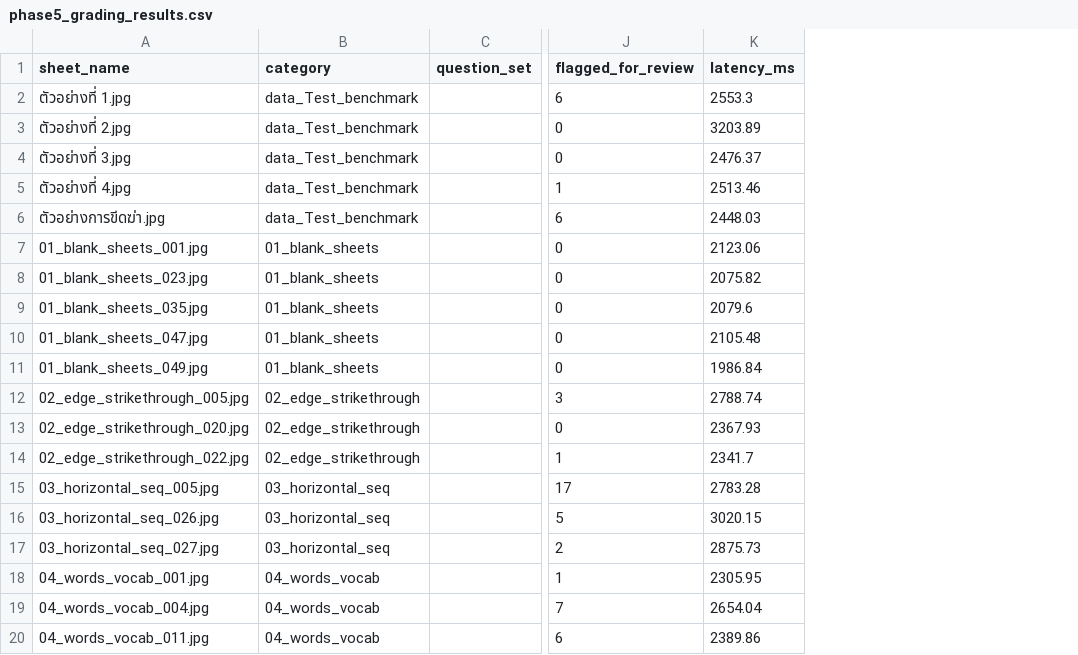
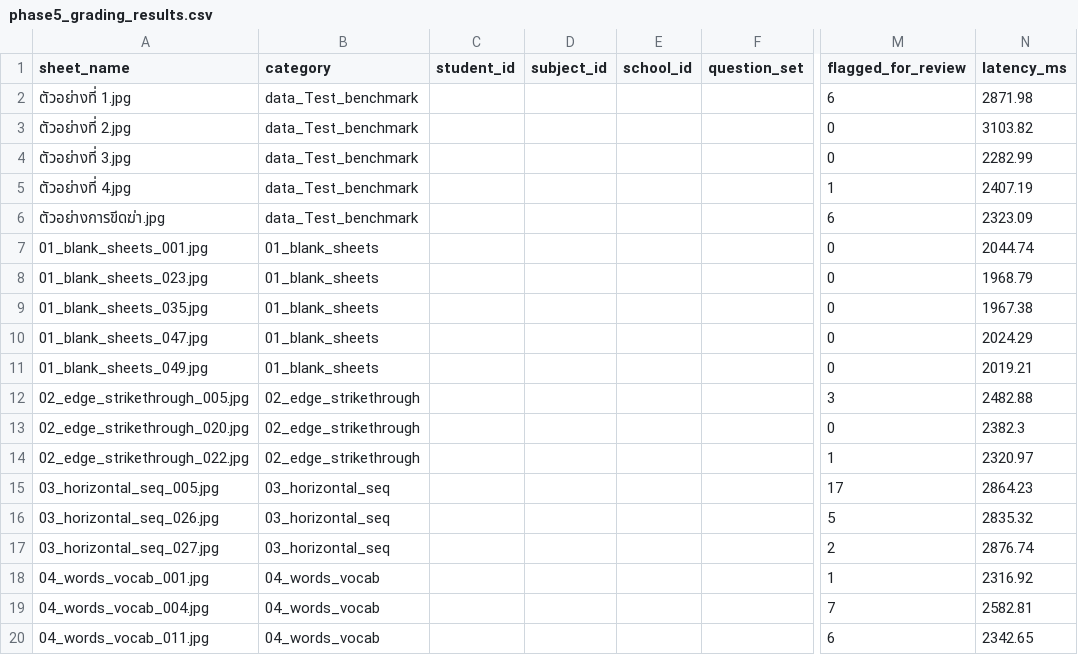
Before and after one commit to 67160328/Computer-Vision, a CSV file: metrics/phase5_grading_results.csv, drawn as a sheet; only a part is shown, gaps mark what is left out; addresses are those after the commit; the diff names each change by its address in the sheet, - before the commit and + after, or states it on an @@ line.

Commit message:
feat: add user test sheet, update phase 5 reports, and push colab inference notebook

```diff
--- a/metrics/phase5_grading_results.csv
+++ b/metrics/phase5_grading_results.csv
+column C (student_id), empty
+column D (subject_id), empty
+column E (school_id), empty
-N2 (latency_ms): 2553.3
+N2 (latency_ms): 2871.98
-N3 (latency_ms): 3203.89
+N3 (latency_ms): 3103.82
-N4 (latency_ms): 2476.37
+N4 (latency_ms): 2282.99
-N5 (latency_ms): 2513.46
+N5 (latency_ms): 2407.19
-N6 (latency_ms): 2448.03
+N6 (latency_ms): 2323.09
-N7 (latency_ms): 2123.06
+N7 (latency_ms): 2044.74
-N8 (latency_ms): 2075.82
+N8 (latency_ms): 1968.79
-N9 (latency_ms): 2079.6
+N9 (latency_ms): 1967.38
-N10 (latency_ms): 2105.48
+N10 (latency_ms): 2024.29
-N11 (latency_ms): 1986.84
+N11 (latency_ms): 2019.21
-N12 (latency_ms): 2788.74
+N12 (latency_ms): 2482.88
-N13 (latency_ms): 2367.93
+N13 (latency_ms): 2382.3
-N14 (latency_ms): 2341.7
+N14 (latency_ms): 2320.97
-N15 (latency_ms): 2783.28
+N15 (latency_ms): 2864.23
-N16 (latency_ms): 3020.15
+N16 (latency_ms): 2835.32
-N17 (latency_ms): 2875.73
+N17 (latency_ms): 2876.74
-N18 (latency_ms): 2305.95
+N18 (latency_ms): 2316.92
-N19 (latency_ms): 2654.04
+N19 (latency_ms): 2582.81
-N20 (latency_ms): 2389.86
+N20 (latency_ms): 2342.65
```
Also changed, not shown: 24 other files.
